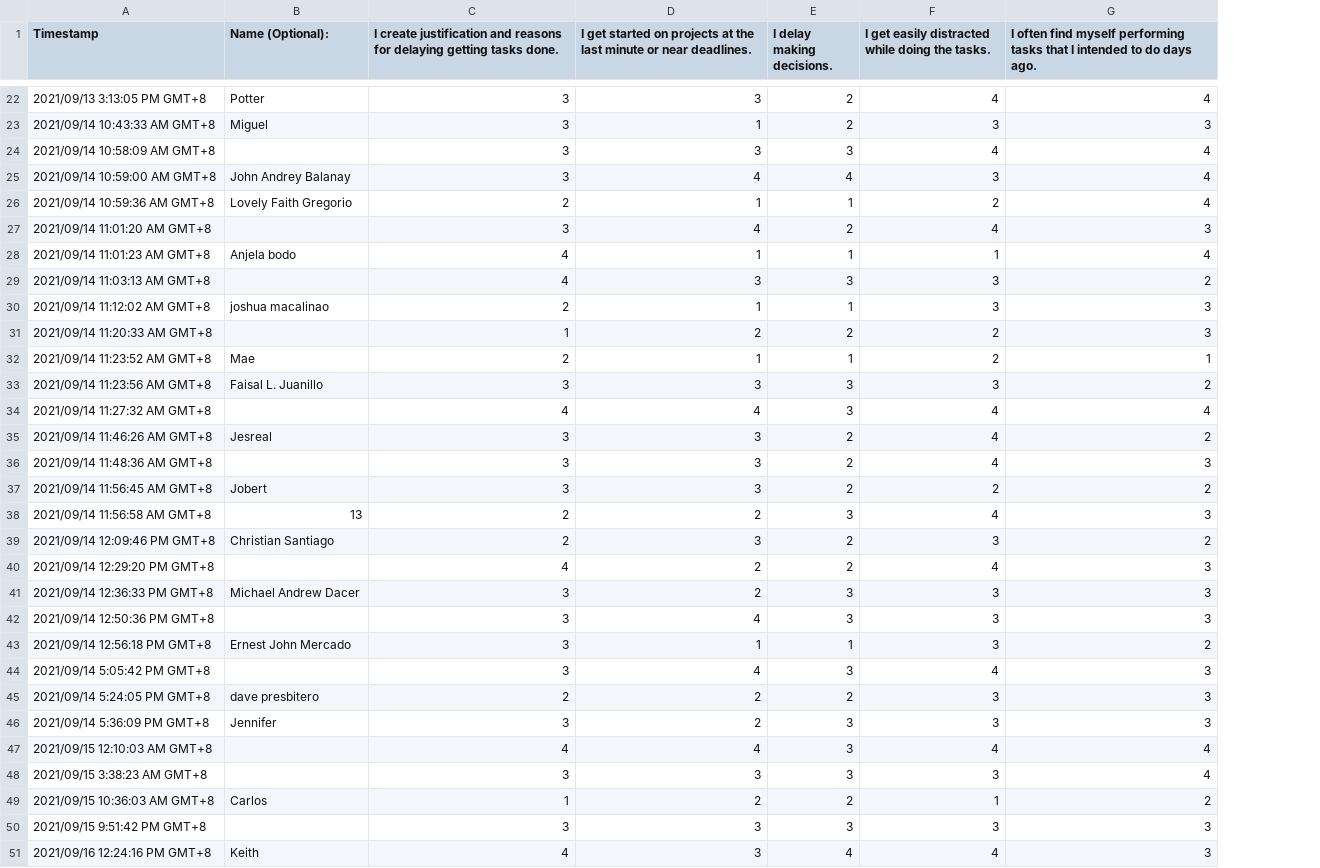
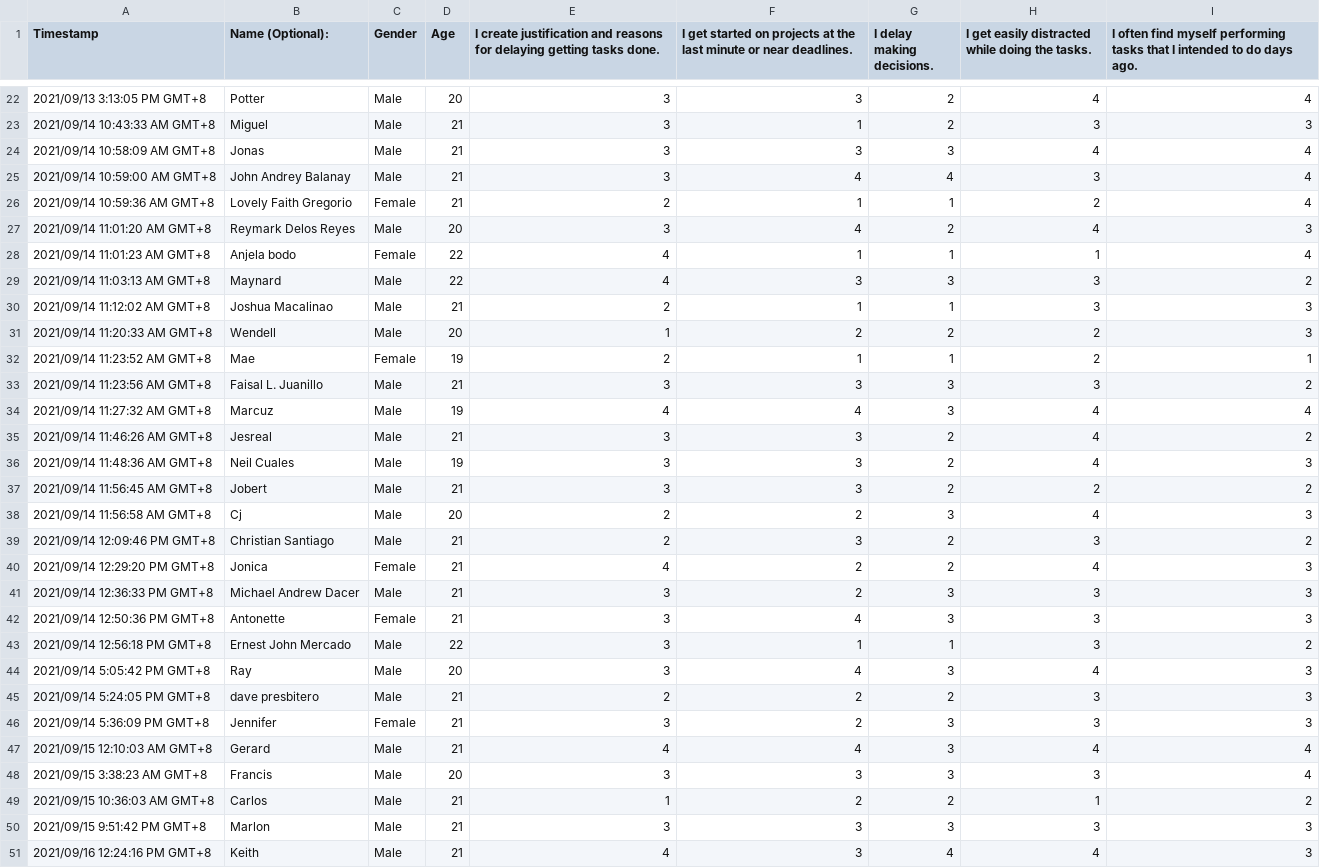
Before and after one commit to Lelouch-rebellion/Procrastination-Survey, a CSV file: Copy of Procrastination Survey.csv, drawn as a sheet; only a part is shown, gaps mark what is left out; the diff covers the shown part only; the diff names each change by its address in the sheet, - before the commit and + after, or states it on an @@ line.

Commit message:
Add files via upload

```diff
--- a/Copy of Procrastination Survey.csv
+++ b/Copy of Procrastination Survey.csv
+column C (Gender), rows 22-51: Male | Male | Male | Male | Female | Male | Female | Male | Male | Male | Female | Male | Male | Male | Male | Male | Male | Male | Female | Male | Female | Male | Male | Male | Female | Male | Male | Male | Male | Male
+column D (Age), rows 22-51: 20 | 21 | 21 | 21 | 21 | 20 | 22 | 22 | 21 | 20 | 19 | 21 | 19 | 21 | 19 | 21 | 20 | 21 | 21 | 21 | 21 | 22 | 20 | 21 | 21 | 21 | 20 | 21 | 21 | 21
-B24 (Name (Optional):): (empty)
+B24 (Name (Optional):): Jonas
-B27 (Name (Optional):): (empty)
+B27 (Name (Optional):): Reymark Delos Reyes
-B29 (Name (Optional):): (empty)
+B29 (Name (Optional):): Maynard
-B30 (Name (Optional):): joshua macalinao
+B30 (Name (Optional):): Joshua Macalinao
-B31 (Name (Optional):): (empty)
+B31 (Name (Optional):): Wendell
-B34 (Name (Optional):): (empty)
+B34 (Name (Optional):): Marcuz
-B36 (Name (Optional):): (empty)
+B36 (Name (Optional):): Neil Cuales
-B38 (Name (Optional):): 13
+B38 (Name (Optional):): Cj
-B40 (Name (Optional):): (empty)
+B40 (Name (Optional):): Jonica
-B42 (Name (Optional):): (empty)
+B42 (Name (Optional):): Antonette
-B44 (Name (Optional):): (empty)
+B44 (Name (Optional):): Ray
-B47 (Name (Optional):): (empty)
+B47 (Name (Optional):): Gerard
-B48 (Name (Optional):): (empty)
+B48 (Name (Optional):): Francis
-B50 (Name (Optional):): (empty)
+B50 (Name (Optional):): Marlon
```
Also changed, not shown: 9 edited cells elsewhere in this file.
